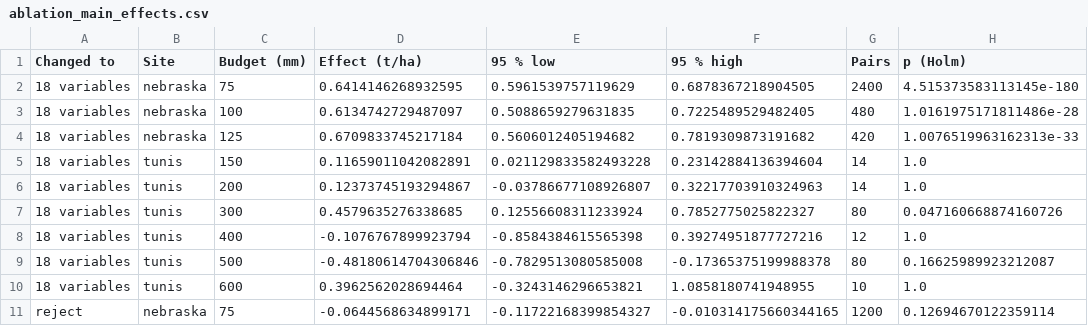
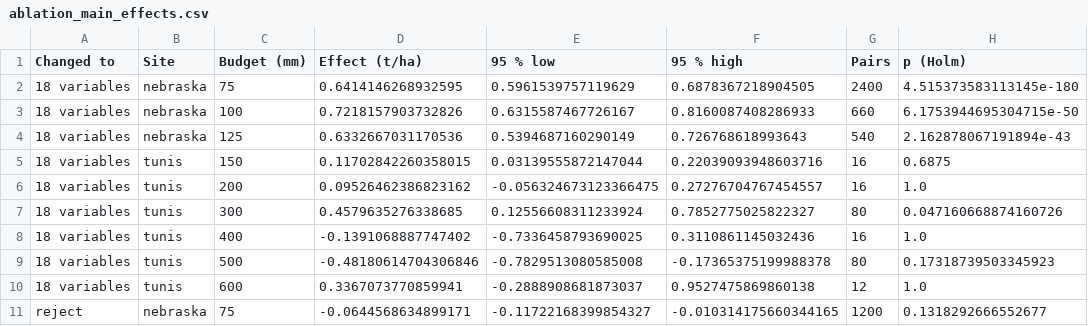
Before and after one commit to jbkze/agwat2026-dit-rl, a CSV file: reports/tables/ablation_main_effects.csv, drawn as a sheet; only a part is shown; the diff covers the shown part only.

Commit message:
Results: ablation more budgets, part 6 of 16

```diff
--- a/reports/tables/ablation_main_effects.csv
+++ b/reports/tables/ablation_main_effects.csv
@@ -2,10 +2,10 @@ Changed to,Site,Budget (mm),Effect (t/ha),95 % low,95 % high,Pairs,p (Holm)
 18 variables,nebraska,75,0.6414146268932595,0.5961539757119629,0.6878367218904505,2400,4.515373583113145e-180
-18 variables,nebraska,100,0.6134742729487097,0.5088659279631835,0.7225489529482405,480,1.0161975171811486e-28
-18 variables,nebraska,125,0.6709833745217184,0.5606012405194682,0.7819309873191682,420,1.0076519963162313e-33
-18 variables,tunis,150,0.11659011042082891,0.021129833582493228,0.23142884136394604,14,1.0
-18 variables,tunis,200,0.12373745193294867,-0.03786677108926807,0.32217703910324963,14,1.0
+18 variables,nebraska,100,0.7218157903732826,0.6315587467726167,0.8160087408286933,660,6.1753944695304715e-50
+18 variables,nebraska,125,0.6332667031170536,0.5394687160290149,0.726768618993643,540,2.162878067191894e-43
+18 variables,tunis,150,0.11702842260358015,0.03139555872147044,0.22039093948603716,16,0.6875
+18 variables,tunis,200,0.09526462386823162,-0.056324673123366475,0.27276704767454557,16,1.0
 18 variables,tunis,300,0.4579635276338685,0.12556608311233924,0.7852775025822327,80,0.047160668874160726
-18 variables,tunis,400,-0.1076767899923794,-0.8584384615565398,0.39274951877727216,12,1.0
-18 variables,tunis,500,-0.48180614704306846,-0.7829513080585008,-0.17365375199988378,80,0.16625989923212087
-18 variables,tunis,600,0.3962562028694464,-0.3243146296653821,1.0858180741948955,10,1.0
-reject,nebraska,75,-0.0644568634899171,-0.11722168399854327,-0.010314175660344165,1200,0.12694670122359114
+18 variables,tunis,400,-0.1391068887747402,-0.7336458793690025,0.3110861145032436,16,1.0
+18 variables,tunis,500,-0.48180614704306846,-0.7829513080585008,-0.17365375199988378,80,0.17318739503345923
+18 variables,tunis,600,0.3367073770859941,-0.2888908681873037,0.9527475869860138,12,1.0
+reject,nebraska,75,-0.0644568634899171,-0.11722168399854327,-0.010314175660344165,1200,0.1318292666552677
```
Also changed, not shown: 101 edited cells elsewhere in this file, reports/tables/progress.csv, 15 other files.
